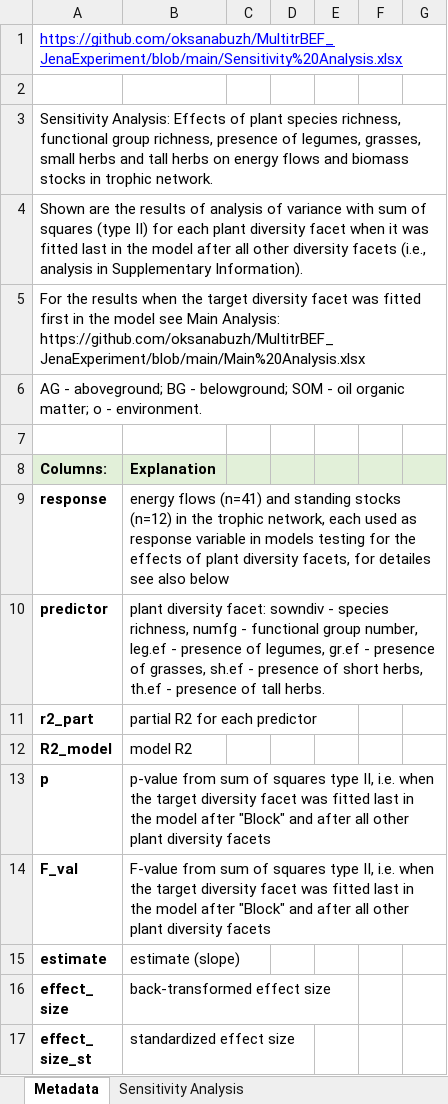
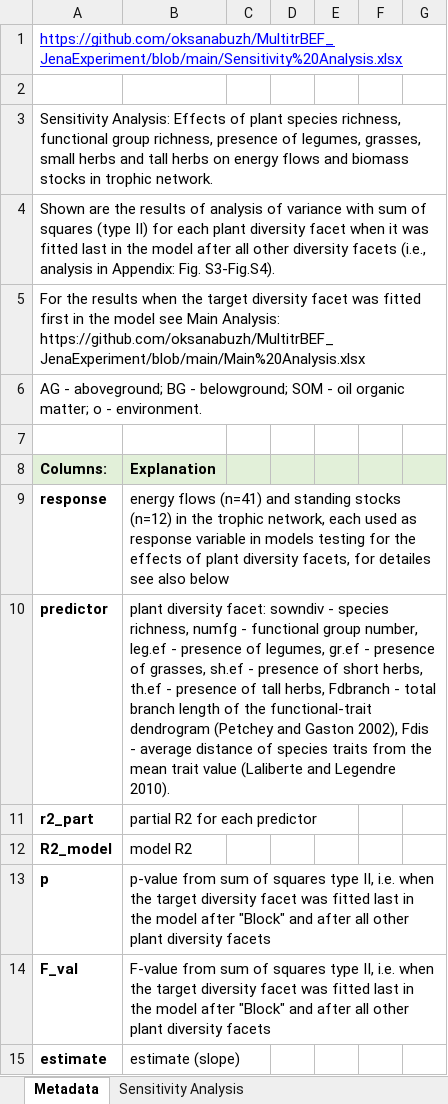
Before and after one commit to oksanabuzh/MultitrBEF_JenaExperiment, an Excel workbook: Sensitivity Analysis.xlsx, sheet Metadata, drawn as a sheet; only a part is shown; the shorter side is filled out with more unchanged rows; values as stored, in another font and other column widths than the file's, no borders; the diff names each change by its address in the sheet, - before the commit and + after, or states it on an @@ line.

```diff
--- a/Sensitivity Analysis.xlsx (sheet Metadata)
+++ b/Sensitivity Analysis.xlsx (sheet Metadata)
-A4: …analysis in Supplementary Information).
+A4: …analysis in Appendix: Fig. S3-Fig.S4).
-B10: …of tall herbs.
+B10: …of tall herbs, Fdbranch - total branch length of the functional-trait dendrogram (Petchey and Gaston 2002), Fdis - average distance of species traits from the mean trait value (Laliberte and Legendre 2010).
```
Also changed, not shown: sheet Sensitivity Analysis, Main Analysis.xlsx.
